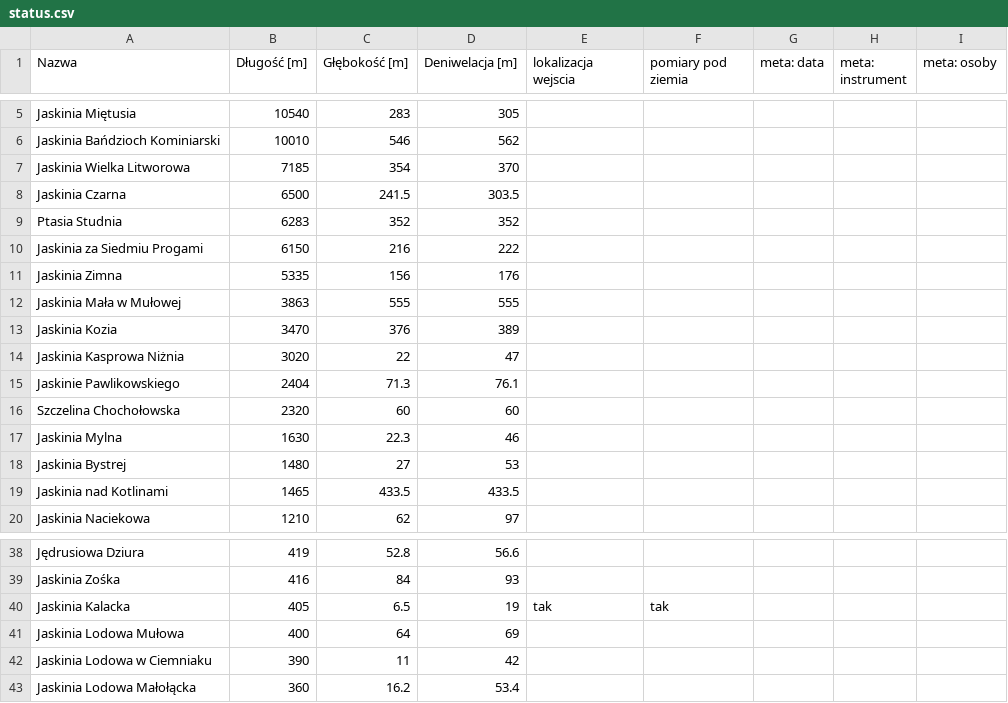
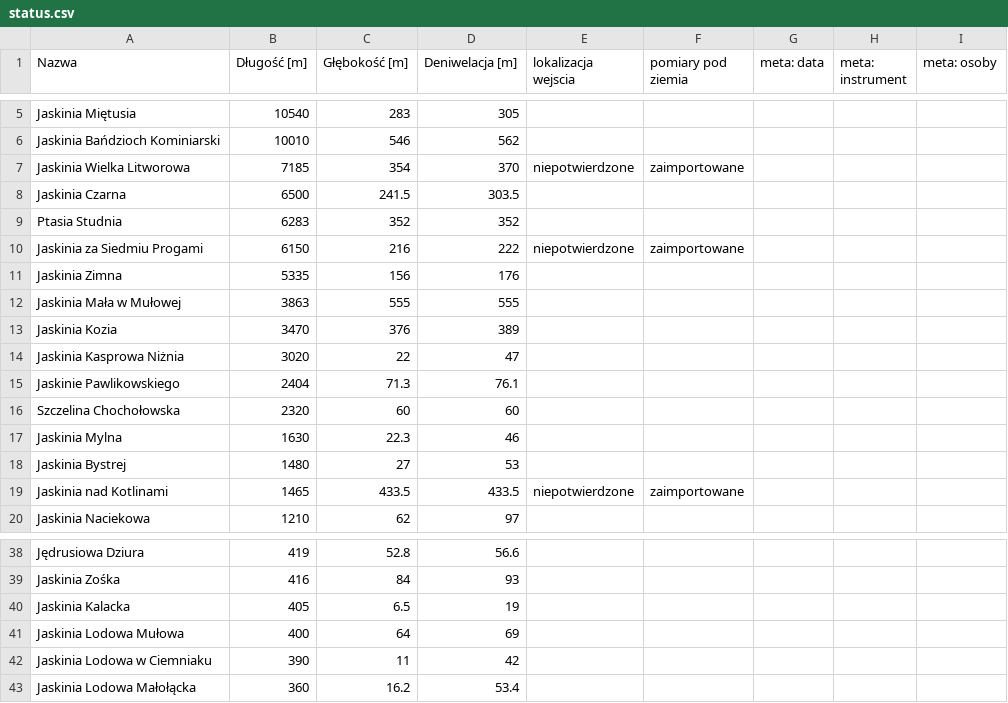
Before and after one commit to RadostW/jaskinie, a CSV file: status.csv, drawn as a sheet; only a part is shown, gaps mark what is left out.

```diff
--- a/status.csv
+++ b/status.csv
@@ -6,6 +6,6 @@ Jaskinia Miętusia,10540,283,305,,,,,
 Jaskinia Bańdzioch Kominiarski,10010,546,562,,,,,
-Jaskinia Wielka Litworowa,7185,354,370,,,,,
+Jaskinia Wielka Litworowa,7185,354,370,niepotwierdzone,zaimportowane,,,
 Jaskinia Czarna,6500,241.5,303.5,,,,,
 Ptasia Studnia,6283,352,352,,,,,
-Jaskinia za Siedmiu Progami,6150,216,222,,,,,
+Jaskinia za Siedmiu Progami,6150,216,222,niepotwierdzone,zaimportowane,,,
 Jaskinia Zimna,5335,156,176,,,,,
@@ -18,3 +18,3 @@ Jaskinia Mylna,1630,22.3,46,,,,,
 Jaskinia Bystrej,1480,27,53,,,,,
-Jaskinia nad Kotlinami,1465,433.5,433.5,,,,,
+Jaskinia nad Kotlinami,1465,433.5,433.5,niepotwierdzone,zaimportowane,,,
 Jaskinia Naciekowa,1210,62,97,,,,,
@@ -39,3 +39,3 @@ Jędrusiowa Dziura,419,52.8,56.6,,,,,
 Jaskinia Zośka,416,84,93,,,,,
-Jaskinia Kalacka,405,6.5,19,tak,tak,,,
+Jaskinia Kalacka,405,6.5,19,,,,,
 Jaskinia Lodowa Mułowa,400,64,69,,,,,
```
Also changed, not shown: 38 other files.
